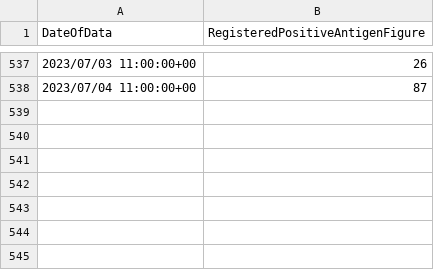
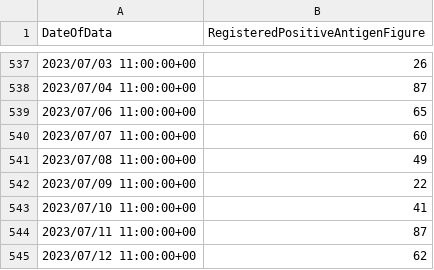
Before and after one commit to stephenc/2021-ireland-stats, a CSV file: data/COVID-19_Antigen.csv, drawn as a sheet; only a part is shown, gaps mark what is left out.

```diff
--- a/data/COVID-19_Antigen.csv
+++ b/data/COVID-19_Antigen.csv
@@ -538 +538,8 @@
 "2023/07/04 11:00:00+00",87
+"2023/07/06 11:00:00+00",65
+"2023/07/07 11:00:00+00",60
+"2023/07/08 11:00:00+00",49
+"2023/07/09 11:00:00+00",22
+"2023/07/10 11:00:00+00",41
+"2023/07/11 11:00:00+00",87
+"2023/07/12 11:00:00+00",62
```
Also changed, not shown: data/COVID-19_HPSC_Detailed_Statistics_Profile.csv, 5 other files.
